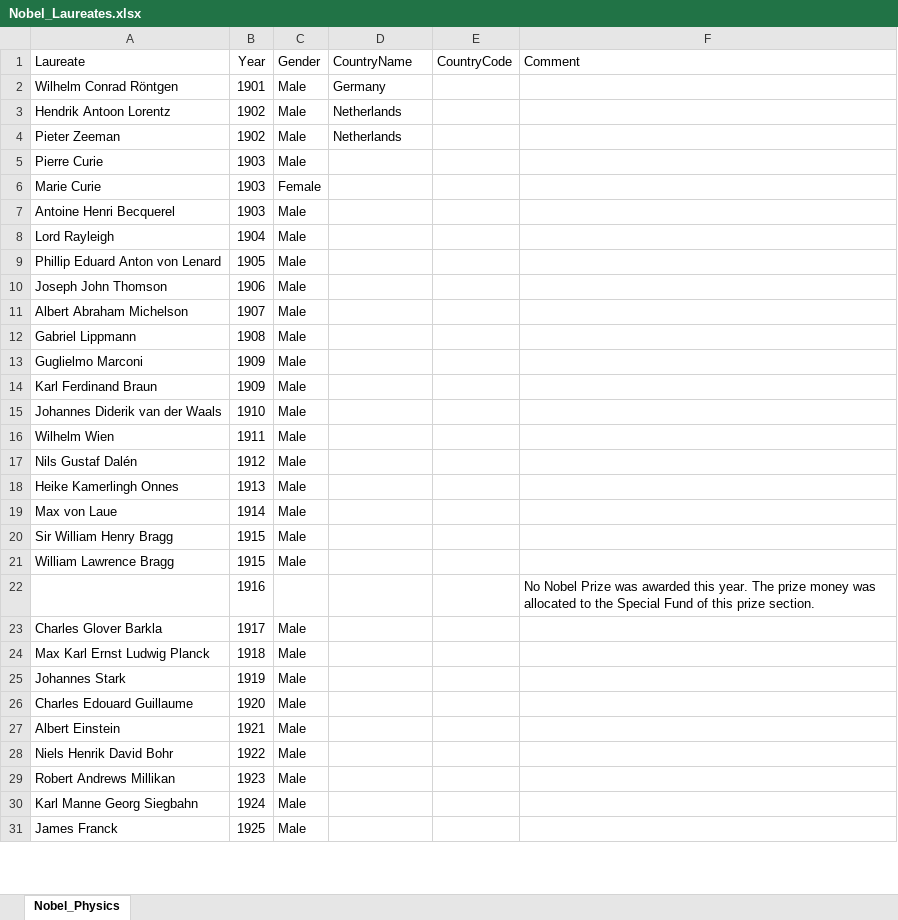
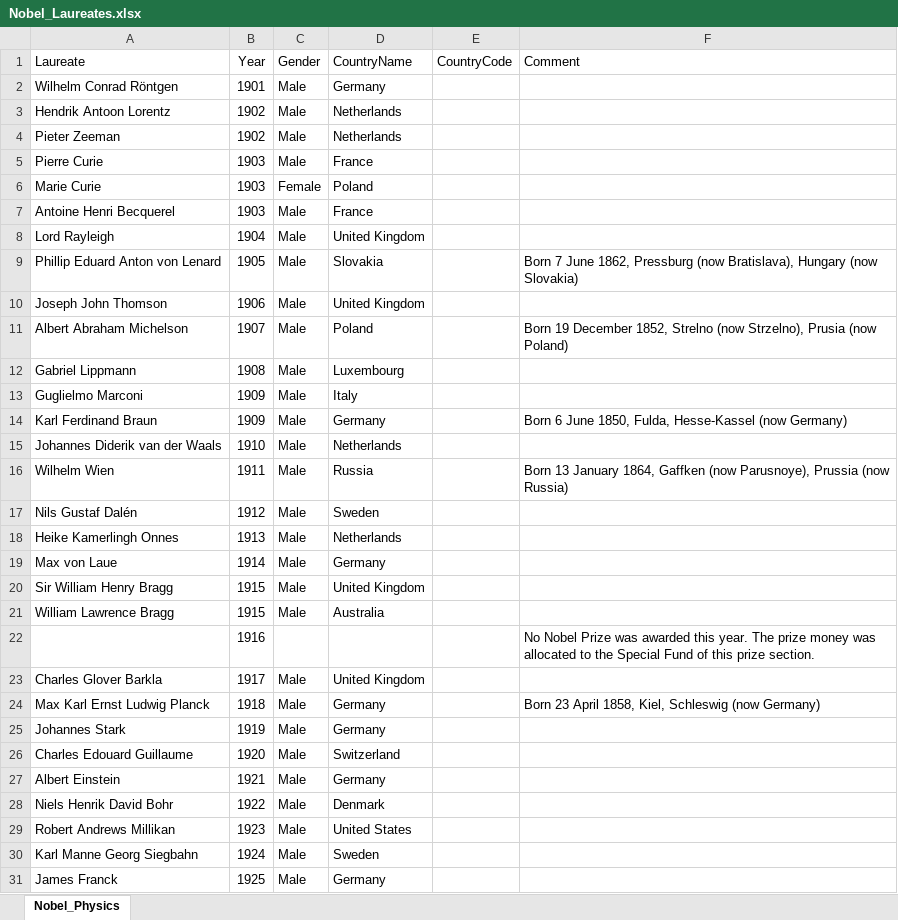
Before and after one commit to Abe92/When-I-am-not-playing, an Excel workbook: 2020/Excels/Nobel Prize Winners/Nobel_Laureates.xlsx, sheet Nobel_Physics, drawn as a sheet; only a part is shown; values as stored, in another font and other column widths than the file's, no borders; the diff covers the shown part only; the diff names each change by its address in the sheet, - before the commit and + after, or states it on an @@ line.

Commit message:
Update Nobel_Laureates.xlsx

```diff
--- a/2020/Excels/Nobel Prize Winners/Nobel_Laureates.xlsx (sheet Nobel_Physics)
+++ b/2020/Excels/Nobel Prize Winners/Nobel_Laureates.xlsx (sheet Nobel_Physics)
-D5 (CountryName): (empty)
+D5 (CountryName): France
-D6 (CountryName): (empty)
+D6 (CountryName): Poland
-D7 (CountryName): (empty)
+D7 (CountryName): France
-D8 (CountryName): (empty)
+D8 (CountryName): United Kingdom
-D9 (CountryName): (empty)
+D9 (CountryName): Slovakia
-F9 (Comment): (empty)
+F9 (Comment): Born 7 June 1862, Pressburg (now Bratislava), Hungary (now Slovakia)
-D10 (CountryName): (empty)
+D10 (CountryName): United Kingdom
-D11 (CountryName): (empty)
+D11 (CountryName): Poland
-F11 (Comment): (empty)
+F11 (Comment): Born 19 December 1852, Strelno (now Strzelno), Prusia (now Poland)
-D12 (CountryName): (empty)
+D12 (CountryName): Luxembourg
-D13 (CountryName): (empty)
+D13 (CountryName): Italy
-D14 (CountryName): (empty)
+D14 (CountryName): Germany
-F14 (Comment): (empty)
+F14 (Comment): Born 6 June 1850, Fulda, Hesse-Kassel (now Germany)
-D15 (CountryName): (empty)
+D15 (CountryName): Netherlands
-D16 (CountryName): (empty)
+D16 (CountryName): Russia
-F16 (Comment): (empty)
+F16 (Comment): Born 13 January 1864, Gaffken (now Parusnoye), Prussia (now Russia)
-D17 (CountryName): (empty)
+D17 (CountryName): Sweden
-D18 (CountryName): (empty)
+D18 (CountryName): Netherlands
-D19 (CountryName): (empty)
+D19 (CountryName): Germany
-D20 (CountryName): (empty)
+D20 (CountryName): United Kingdom
-D21 (CountryName): (empty)
+D21 (CountryName): Australia
-D23 (CountryName): (empty)
+D23 (CountryName): United Kingdom
-D24:D25 (CountryName): (empty)
+D24:D25 (CountryName): Germany
-F24 (Comment): (empty)
+F24 (Comment): Born 23 April 1858, Kiel, Schleswig (now Germany)
-D26 (CountryName): (empty)
+D26 (CountryName): Switzerland
-D27 (CountryName): (empty)
+D27 (CountryName): Germany
-D28 (CountryName): (empty)
+D28 (CountryName): Denmark
-D29 (CountryName): (empty)
+D29 (CountryName): United States
-D30 (CountryName): (empty)
+D30 (CountryName): Sweden
-D31 (CountryName): (empty)
+D31 (CountryName): Germany
```
Also changed, not shown: 211 edited cells elsewhere in this sheet.
